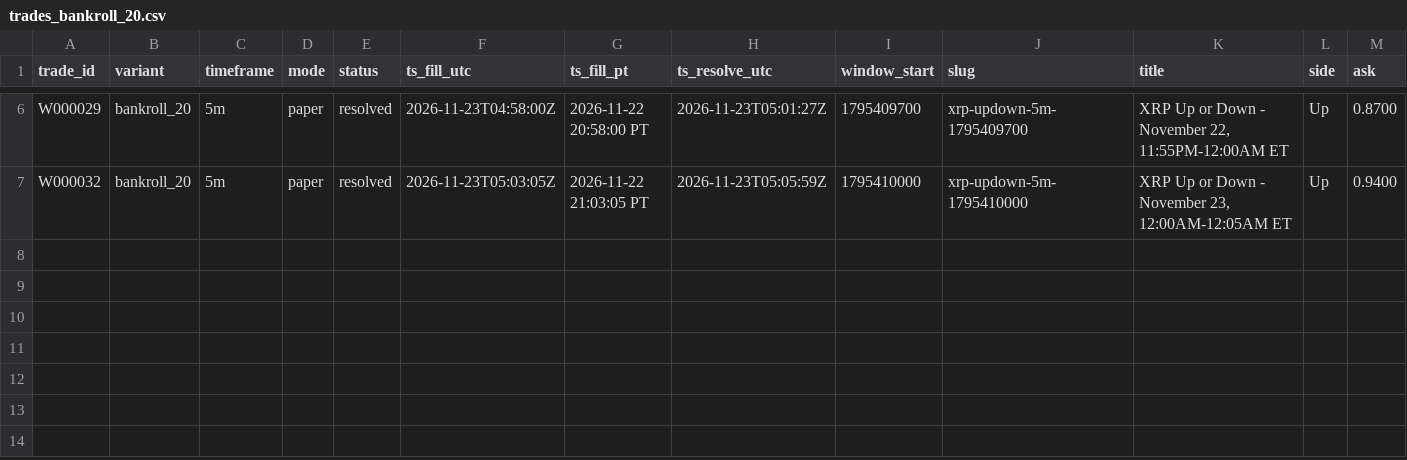
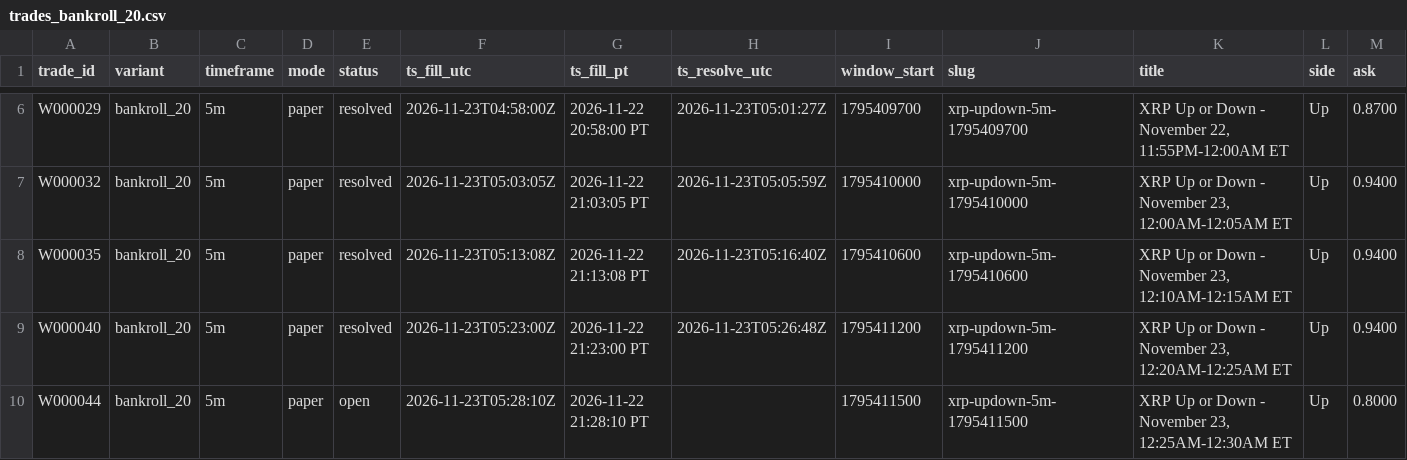
Before and after one commit to michaeldeuchar-dotcom/xrp-paper-bot, a CSV file: data/week2/trades_bankroll_20.csv, drawn as a sheet; only a part is shown, gaps mark what is left out; rows hold the shown columns only; the diff names each change by its address in the sheet, - before the commit and + after, or states it on an @@ line.

```diff
--- a/data/week2/trades_bankroll_20.csv
+++ b/data/week2/trades_bankroll_20.csv
+row 8: W000035 | bankroll_20 | 5m | paper | resolved | 2026-11-23T05:13:08Z | 2026-11-22 21:13:08 PT | 2026-11-23T05:16:40Z | 1795410600 | xrp-updown-5m-1795410600 | XRP Up or Down - November 23, 12:10AM-12:15AM ET | Up | 0.9400
+row 9: W000040 | bankroll_20 | 5m | paper | resolved | 2026-11-23T05:23:00Z | 2026-11-22 21:23:00 PT | 2026-11-23T05:26:48Z | 1795411200 | xrp-updown-5m-1795411200 | XRP Up or Down - November 23, 12:20AM-12:25AM ET | Up | 0.9400
+row 10: W000044 | bankroll_20 | 5m | paper | open | 2026-11-23T05:28:10Z | 2026-11-22 21:28:10 PT |  | 1795411500 | xrp-updown-5m-1795411500 | XRP Up or Down - November 23, 12:25AM-12:30AM ET | Up | 0.8000
```
Also changed, not shown: data/week2/bankroll_history.csv, data/week2/trades_auto_pick.csv, 7 other files.
